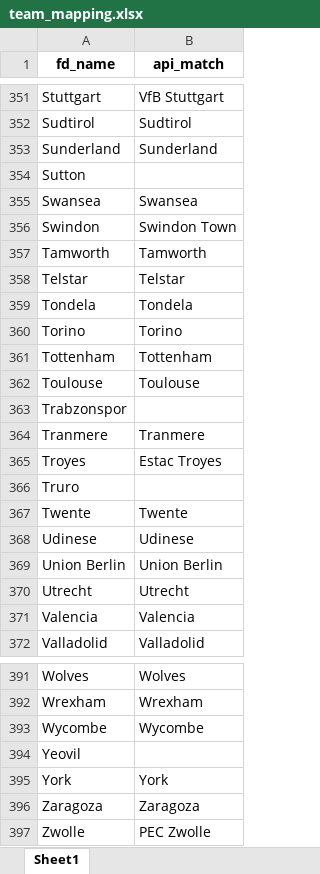
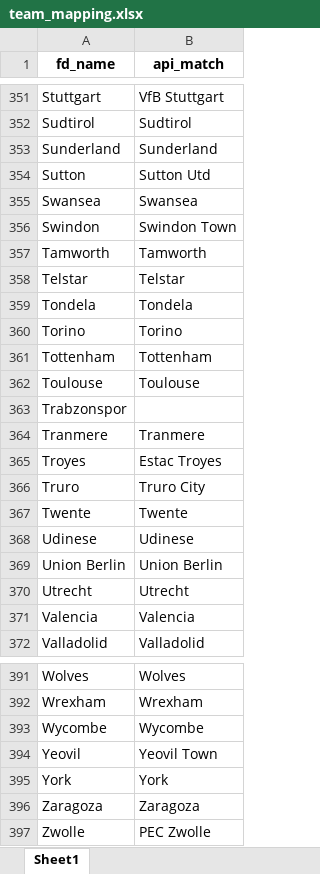
Before and after one commit to vice200/goalmind-pro, an Excel workbook: team_mapping.xlsx, sheet Sheet1, drawn as a sheet; only a part is shown, gaps mark what is left out; values as stored, in another font and other column widths than the file's, no borders; the diff covers the shown part only; the diff names each change by its address in the sheet, - before the commit and + after, or states it on an @@ line.

```diff
--- a/team_mapping.xlsx (sheet Sheet1)
+++ b/team_mapping.xlsx (sheet Sheet1)
-B354 (api_match): (empty)
+B354 (api_match): Sutton Utd
-B366 (api_match): (empty)
+B366 (api_match): Truro City
-B394 (api_match): (empty)
+B394 (api_match): Yeovil Town
```
Also changed, not shown: 13 edited cells elsewhere in this sheet.
